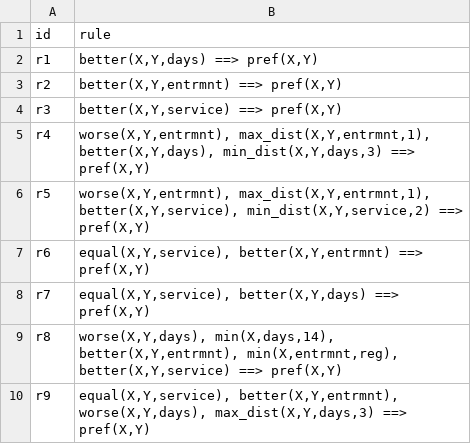
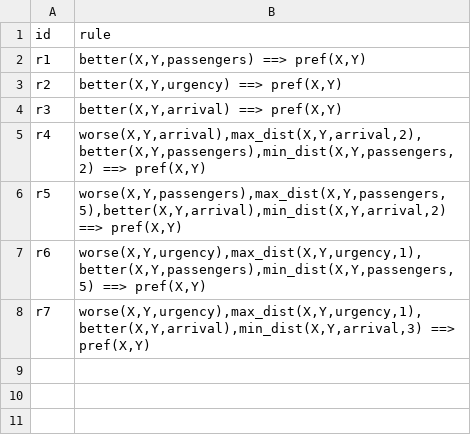
Before and after one commit to MatiasEG/madf_with_dprefrules-multi-agent---copia, a CSV file: examples/cpref_rules_example_2.csv, drawn as a sheet.

Commit message:
example 1 and possible example 2

```diff
--- a/examples/cpref_rules_example_2.csv
+++ b/examples/cpref_rules_example_2.csv
@@ -1,10 +1,8 @@
 id;rule
-r1;better(X,Y,days) ==> pref(X,Y)
-r2;better(X,Y,entrmnt) ==> pref(X,Y)
-r3;better(X,Y,service) ==> pref(X,Y)
-r4;worse(X,Y,entrmnt), max_dist(X,Y,entrmnt,1), better(X,Y,days), min_dist(X,Y,days,3) ==> pref(X,Y)
-r5;worse(X,Y,entrmnt), max_dist(X,Y,entrmnt,1), better(X,Y,service), min_dist(X,Y,service,2) ==> pref(X,Y)
-r6;equal(X,Y,service), better(X,Y,entrmnt) ==> pref(X,Y)
-r7;equal(X,Y,service), better(X,Y,days) ==> pref(X,Y)
-r8;worse(X,Y,days), min(X,days,14), better(X,Y,entrmnt), min(X,entrmnt,reg), better(X,Y,service) ==> pref(X,Y)
-r9;equal(X,Y,service), better(X,Y,entrmnt), worse(X,Y,days), max_dist(X,Y,days,3) ==> pref(X,Y)
+r1;better(X,Y,passengers) ==> pref(X,Y)
+r2;better(X,Y,urgency) ==> pref(X,Y)
+r3;better(X,Y,arrival) ==> pref(X,Y)
+r4;worse(X,Y,arrival),max_dist(X,Y,arrival,2),better(X,Y,passengers),min_dist(X,Y,passengers,2) ==> pref(X,Y)
+r5;worse(X,Y,passengers),max_dist(X,Y,passengers,5),better(X,Y,arrival),min_dist(X,Y,arrival,2) ==> pref(X,Y)
+r6;worse(X,Y,urgency),max_dist(X,Y,urgency,1),better(X,Y,passengers),min_dist(X,Y,passengers,5) ==> pref(X,Y)
+r7;worse(X,Y,urgency),max_dist(X,Y,urgency,1),better(X,Y,arrival),min_dist(X,Y,arrival,3) ==> pref(X,Y)
```
Also changed, not shown: examples/cpref_rules_example_1.csv, 8 other files.
